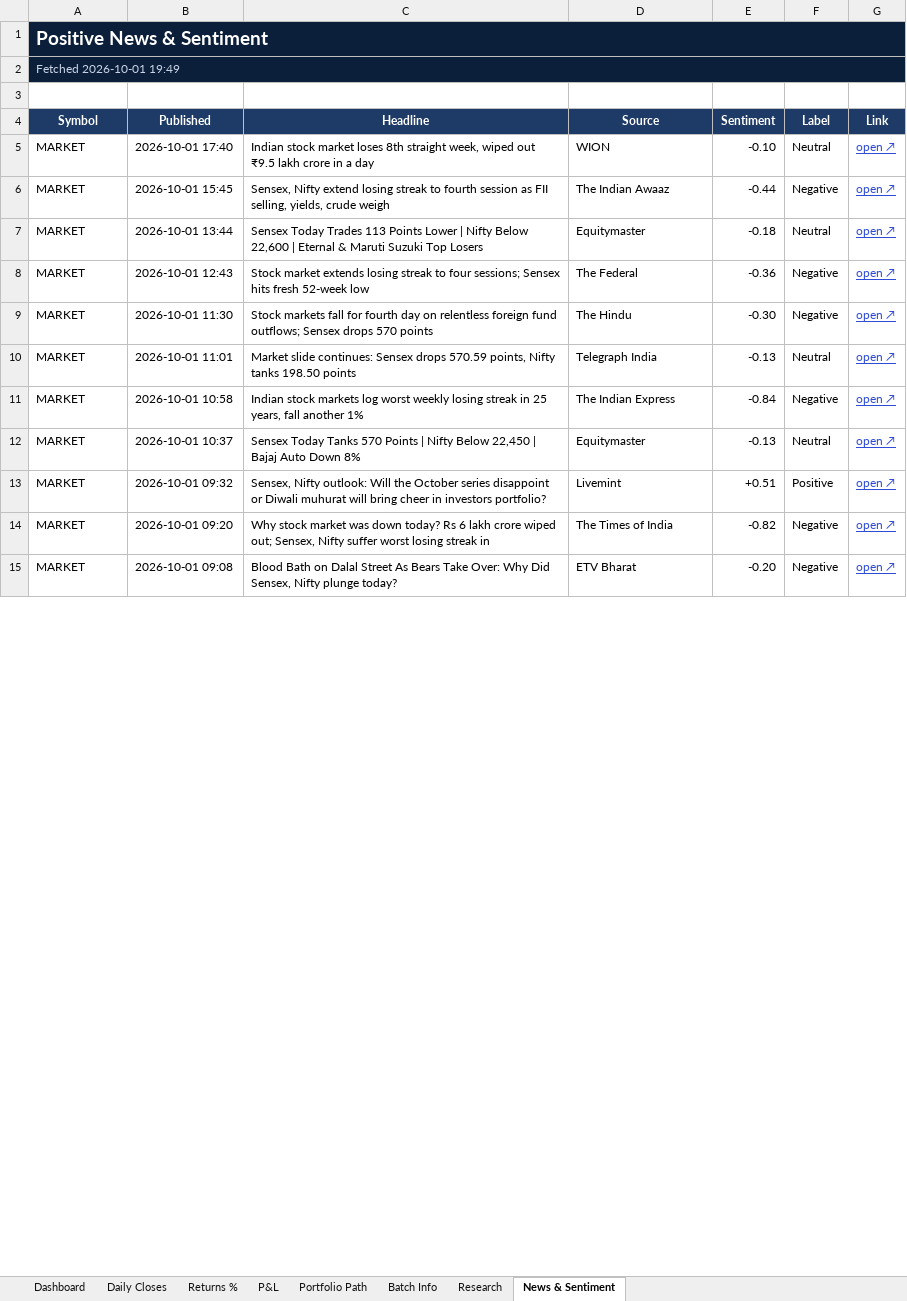
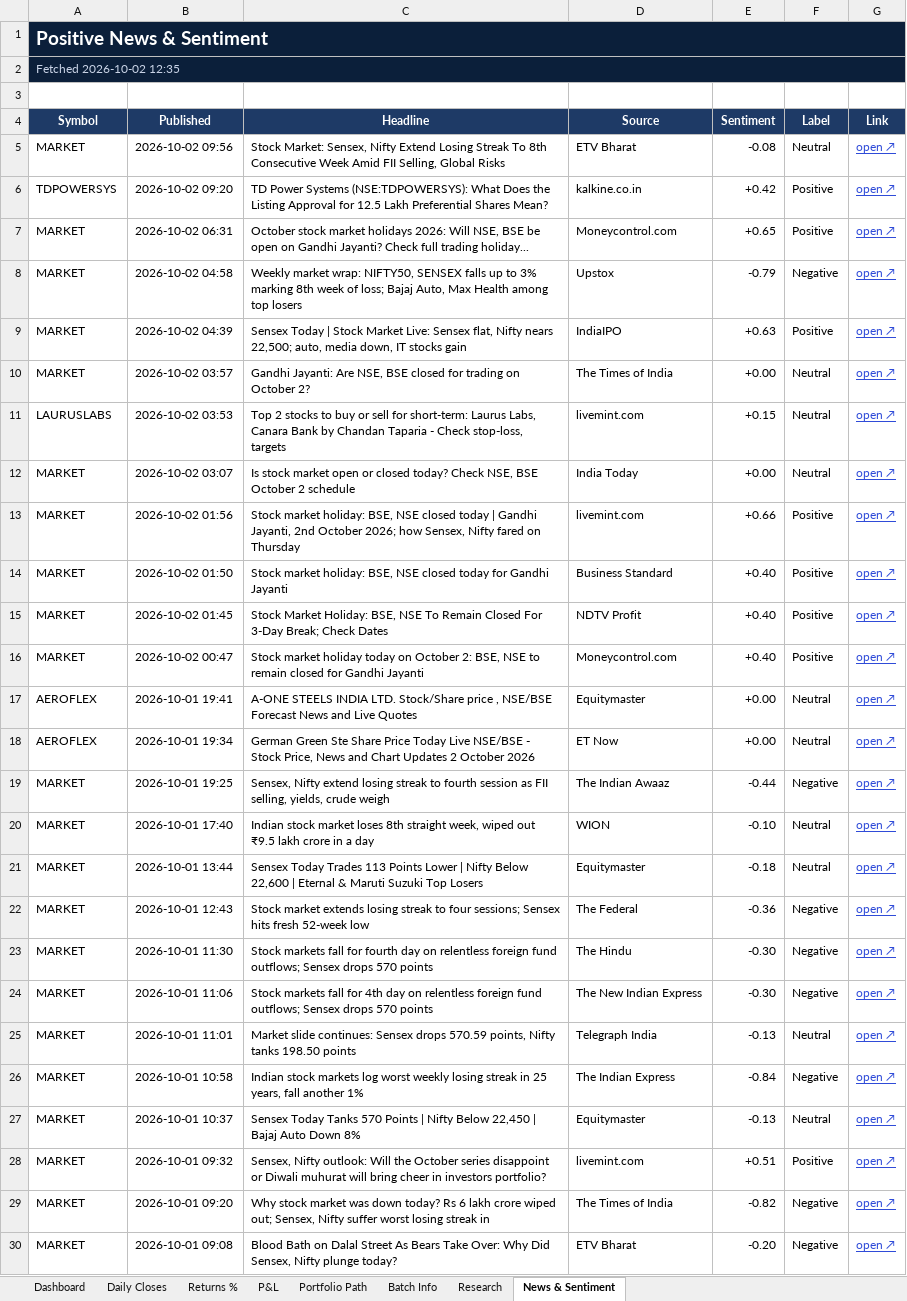
Before and after one commit to compukidsdgp-creator/Swing-Card, an Excel workbook: data/batches/2026-09-28/SwingScope_2026-09-28_tracker.xlsx, sheet News & Sentiment, drawn as a sheet; only a part is shown; values as stored, in another font and other column widths than the file's, no borders; conditional formats not drawn; removed rows and columns are numbered as before the commit, all else as after; the diff covers the shown part only; the diff names each change by its address in the sheet, - before the commit and + after, or states it on an @@ line.

```diff
--- a/data/batches/2026-09-28/SwingScope_2026-09-28_tracker.xlsx (sheet News & Sentiment)
+++ b/data/batches/2026-09-28/SwingScope_2026-09-28_tracker.xlsx (sheet News & Sentiment)
-A2 (Symbol): Fetched 2026-10-01 19:49
+A2 (Symbol): Fetched 2026-10-02 12:35
+row 5: MARKET | 2026-10-02 09:56 | Stock Market: Sensex, Nifty Extend Losing Streak To 8th Consecutive Week Amid FII Selling, Global Risks | ETV Bharat | -0.08 | Neutral | open ↗
+row 6: TDPOWERSYS | 2026-10-02 09:20 | TD Power Systems (NSE:TDPOWERSYS): What Does the Listing Approval for 12.5 Lakh Preferential Shares Mean? | kalkine.co.in | +0.42 | Positive | open ↗
+row 7: MARKET | 2026-10-02 06:31 | October stock market holidays 2026: Will NSE, BSE be open on Gandhi Jayanti? Check full trading holiday... | Moneycontrol.com | +0.65 | Positive | open ↗
+row 8: MARKET | 2026-10-02 04:58 | Weekly market wrap: NIFTY50, SENSEX falls up to 3% marking 8th week of loss; Bajaj Auto, Max Health among top losers | Upstox | -0.79 | Negative | open ↗
+row 9: MARKET | 2026-10-02 04:39 | Sensex Today | Stock Market Live: Sensex flat, Nifty nears 22,500; auto, media down, IT stocks gain | IndiaIPO | +0.63 | Positive | open ↗
+row 10: MARKET | 2026-10-02 03:57 | Gandhi Jayanti: Are NSE, BSE closed for trading on October 2? | The Times of India | +0.00 | Neutral | open ↗
+row 11: LAURUSLABS | 2026-10-02 03:53 | Top 2 stocks to buy or sell for short-term: Laurus Labs, Canara Bank by Chandan Taparia - Check stop-loss, targets | livemint.com | +0.15 | Neutral | open ↗
+row 12: MARKET | 2026-10-02 03:07 | Is stock market open or closed today? Check NSE, BSE October 2 schedule | India Today | +0.00 | Neutral | open ↗
+row 13: MARKET | 2026-10-02 01:56 | Stock market holiday: BSE, NSE closed today | Gandhi Jayanti, 2nd October 2026; how Sensex, Nifty fared on Thursday | livemint.com | +0.66 | Positive | open ↗
+row 14: MARKET | 2026-10-02 01:50 | Stock market holiday: BSE, NSE closed today for Gandhi Jayanti | Business Standard | +0.40 | Positive | open ↗
+row 15: MARKET | 2026-10-02 01:45 | Stock Market Holiday: BSE, NSE To Remain Closed For 3-Day Break; Check Dates | NDTV Profit | +0.40 | Positive | open ↗
+row 16: MARKET | 2026-10-02 00:47 | Stock market holiday today on October 2: BSE, NSE to remain closed for Gandhi Jayanti | Moneycontrol.com | +0.40 | Positive | open ↗
+row 17: AEROFLEX | 2026-10-01 19:41 | A-ONE STEELS INDIA LTD. Stock/Share price , NSE/BSE Forecast News and Live Quotes | Equitymaster | +0.00 | Neutral | open ↗
+row 18: AEROFLEX | 2026-10-01 19:34 | German Green Ste Share Price Today Live NSE/BSE - Stock Price, News and Chart Updates 2 October 2026 | ET Now | +0.00 | Neutral | open ↗
+row 19: MARKET | 2026-10-01 19:25 | Sensex, Nifty extend losing streak to fourth session as FII selling, yields, crude weigh | The Indian Awaaz | -0.44 | Negative | open ↗
-row 6: MARKET | 2026-10-01 15:45 | Sensex, Nifty extend losing streak to fourth session as FII selling, yields, crude weigh | The Indian Awaaz | -0.44 | Negative | open ↗
+row 24: MARKET | 2026-10-01 11:06 | Stock markets fall for 4th day on relentless foreign fund outflows; Sensex drops 570 points | The New Indian Express | -0.30 | Negative | open ↗
-D28 (Source): Livemint
+D28 (Source): livemint.com
```
Also changed, not shown: 12 added rows, 33 removed rows and 28 edited cells elsewhere in this sheet, sheet Dashboard, sheet Daily Closes, 3 other files.
